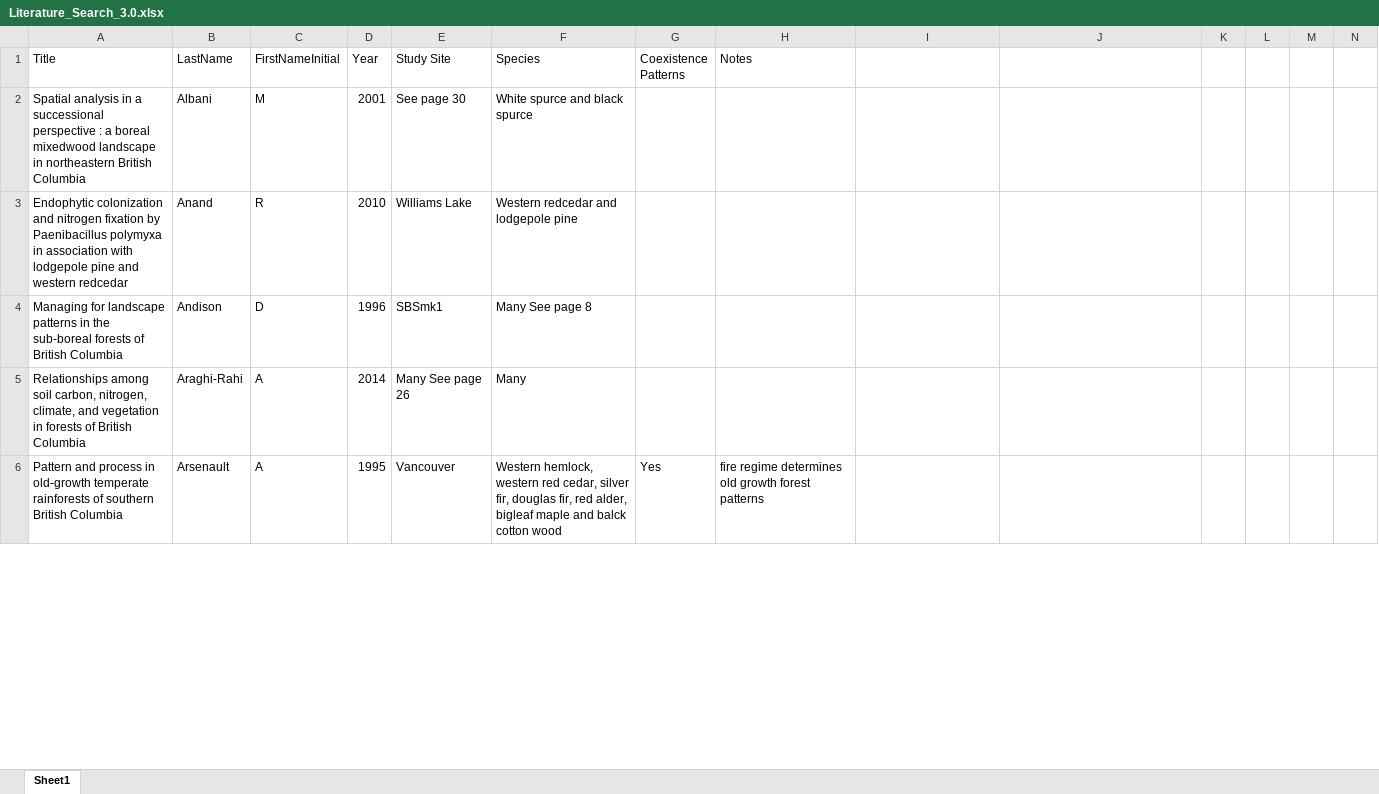
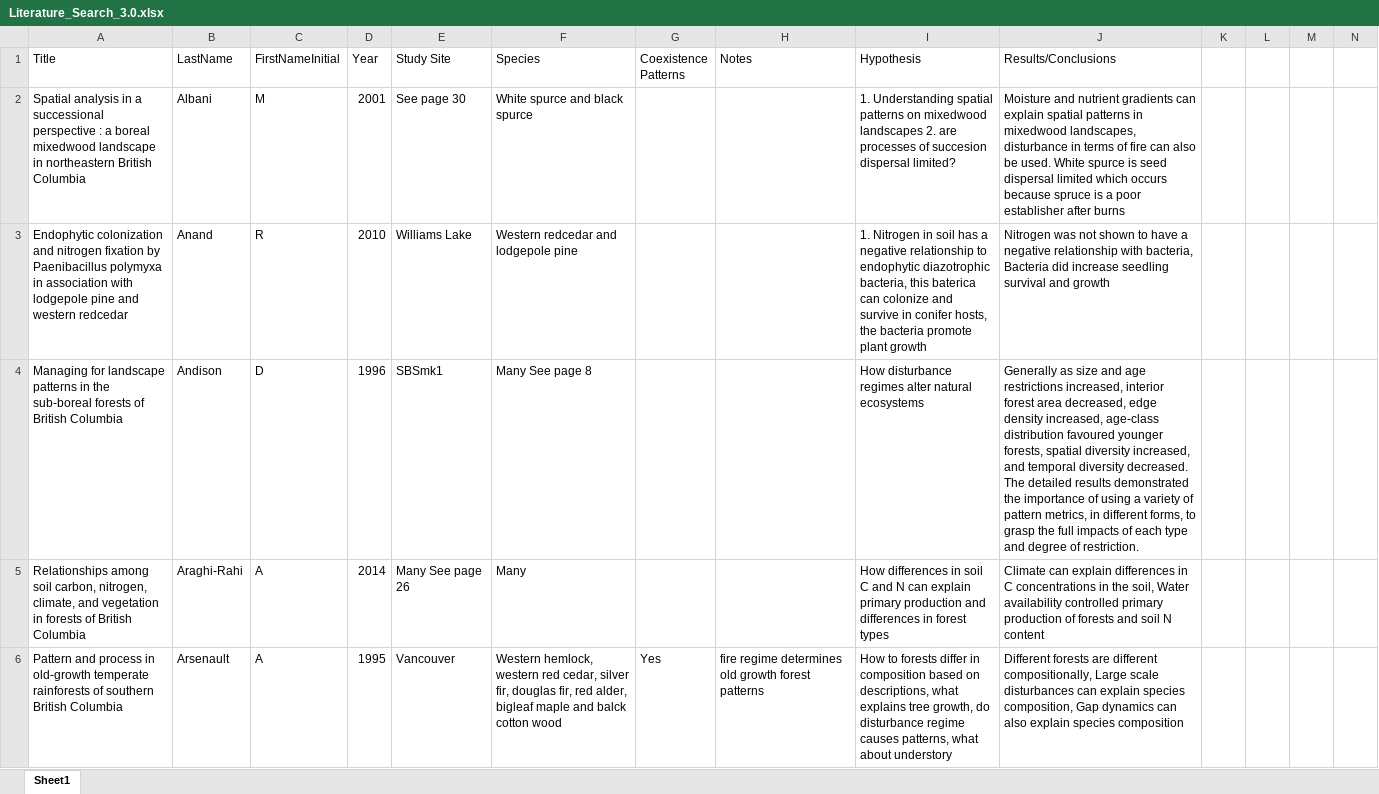
Before and after one commit to temporalecologylab/coexistBCforests, an Excel workbook: notes/Literature_Search_3.0.xlsx, sheet Sheet1, drawn as a sheet; only a part is shown; values as stored, in another font and other column widths than the file's, no borders; the diff covers the shown part only; the diff names each change by its address in the sheet, - before the commit and + after, or states it on an @@ line.

```diff
--- a/notes/Literature_Search_3.0.xlsx (sheet Sheet1)
+++ b/notes/Literature_Search_3.0.xlsx (sheet Sheet1)
-I1: (empty)
+I1: Hypothesis
-J1: (empty)
+J1: Results/Conclusions
-I2 (Hypothesis): (empty)
+I2 (Hypothesis): 1. Understanding spatial patterns on mixedwood landscapes 2. are processes of succesion dispersal limited?
-J2 (Results/Conclusions): (empty)
+J2 (Results/Conclusions): Moisture and nutrient gradients can explain spatial patterns in mixedwood landscapes, disturbance in terms of fire can also be used. White spurce is seed dispersal limited which occurs because spruce is a poor establisher after burns
-I3 (Hypothesis): (empty)
+I3 (Hypothesis): 1. Nitrogen in soil has a negative relationship to endophytic diazotrophic bacteria, this baterica can colonize and survive in conifer hosts, the bacteria promote plant growth
-J3 (Results/Conclusions): (empty)
+J3 (Results/Conclusions): Nitrogen was not shown to have a negative relationship with bacteria, Bacteria did increase seedling survival and growth
-I4 (Hypothesis): (empty)
+I4 (Hypothesis): How disturbance regimes alter natural ecosystems
-J4 (Results/Conclusions): (empty)
+J4 (Results/Conclusions): Generally as size and age restrictions increased, interior forest area decreased, edge density increased, age-class distribution favoured younger forests, spatial diversity increased, and temporal diversity decreased. The detailed results demonstrated the importance of using a variety of pattern metrics, in different forms, to grasp the full impacts of each type and degree of restriction.
-I5 (Hypothesis): (empty)
+I5 (Hypothesis): How differences in soil C and N can explain primary production and differences in forest types
-J5 (Results/Conclusions): (empty)
+J5 (Results/Conclusions): Climate can explain differences in C concentrations in the soil, Water availability controlled primary production of forests and soil N content
-I6 (Hypothesis): (empty)
+I6 (Hypothesis): How to forests differ in composition based on descriptions, what explains tree growth, do disturbance regime causes patterns, what about understory
-J6 (Results/Conclusions): (empty)
+J6 (Results/Conclusions): Different forests are different compositionally, Large scale disturbances can explain species composition, Gap dynamics can also explain species composition
```
Also changed, not shown: 48 edited cells elsewhere in this sheet, notes/SoilLiteraturesearch.xlsx.
